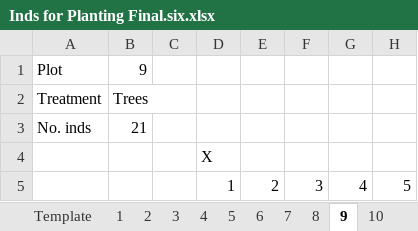
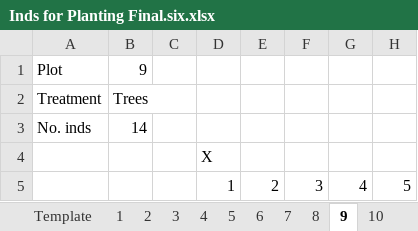
Before and after one commit to lizzieinvancouver/wildhellgarden, an Excel workbook: Planning/Inds for Planting Final.six.xlsx, sheet 9, drawn as a sheet; only a part is shown; values as stored, in another font and other column widths than the file's, no borders; the diff names each change by its address in the sheet, - before the commit and + after, or states it on an @@ line.

```diff
--- a/Planning/Inds for Planting Final.six.xlsx (sheet 9)
+++ b/Planning/Inds for Planting Final.six.xlsx (sheet 9)
-B3: 21
+B3: 14
```
Also changed, not shown: sheet 13, sheet 15, sheet 10, 5 other files.
